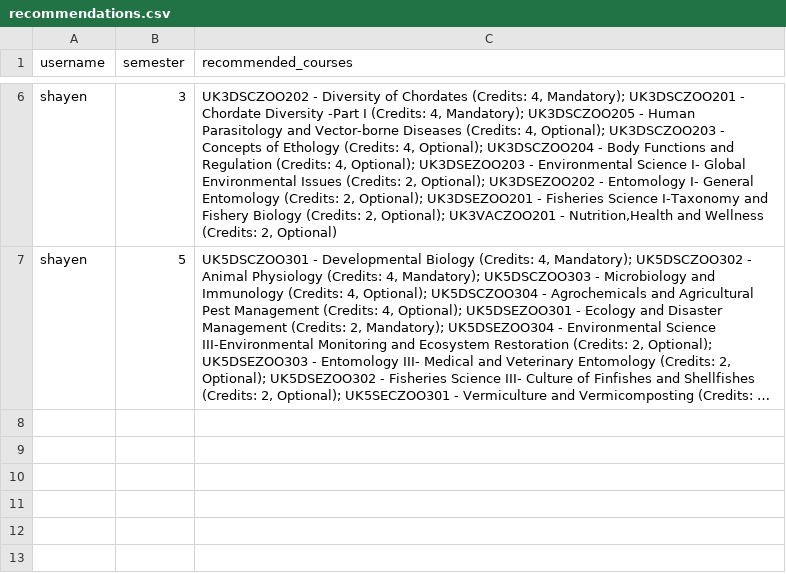
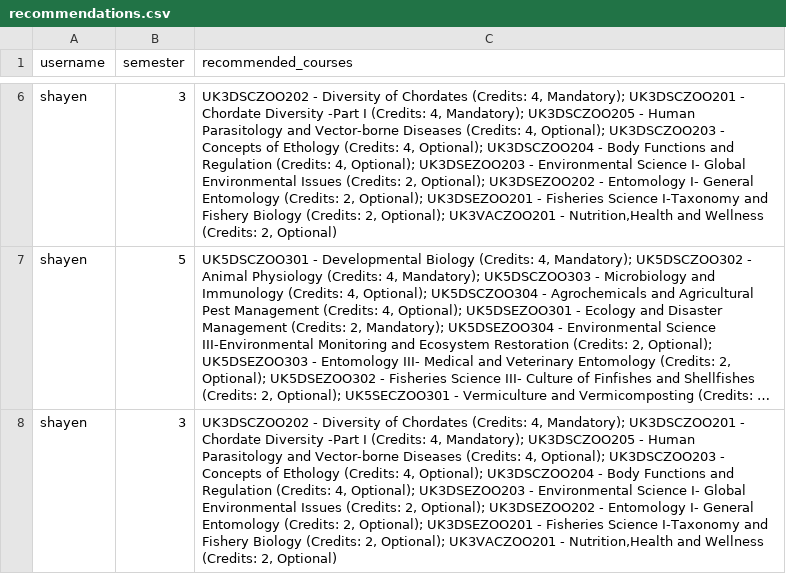
Before and after one commit to shayen71421/fyugp, a CSV file: recommendations.csv, drawn as a sheet; only a part is shown, gaps mark what is left out; long unchanged cells end in …; the diff names each change by its address in the sheet, - before the commit and + after, or states it on an @@ line.

```diff
--- a/recommendations.csv
+++ b/recommendations.csv
+row 8: shayen | 3 | UK3DSCZOO202 - Diversity of Chordates (Credits: 4, Mandatory); UK3DSCZOO201 - Chordate Diversity -Part I (Credits: 4, Mandatory); UK3DSCZOO205 - Human Parasitology and Vector-borne Diseases (Credits: 4, Optional); UK3DSCZOO203 - Concepts of Ethology (Credits: 4, Optional); UK3DSCZOO204 - Body Functions and Regulation (Credits: 4, Optional); UK3DSEZOO203 - Environmental Science I- Global Environmental Issues (Credits: 2, Optional); UK3DSEZOO202 - Entomology I- General Entomology (Credits: 2, Optional); UK3DSEZOO201 - Fisheries Science I-Taxonomy and Fishery Biology (Credits: 2, Optional); UK3VACZOO201 - Nutrition,Health and Wellness (Credits: 2, Optional)
```
Also changed, not shown: 2 other files.
